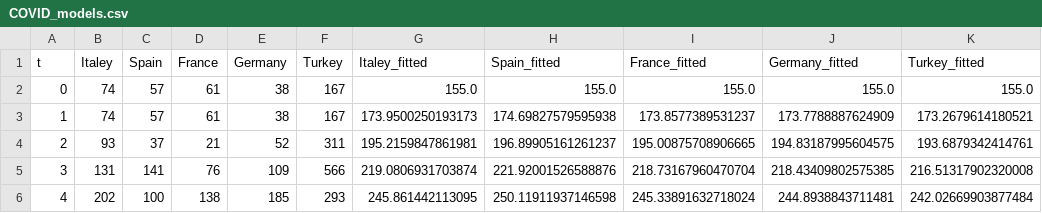
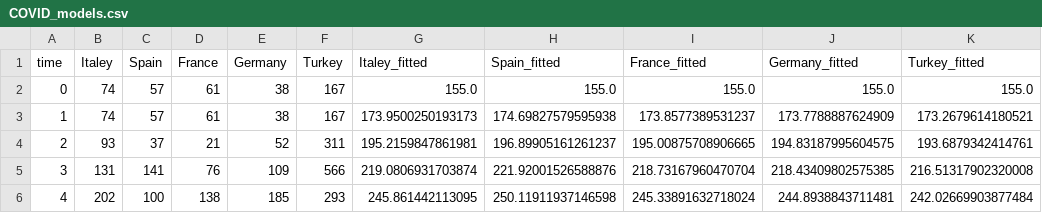
Before and after one commit to IhabAlzalam/EDS_Covid, a CSV file: data/processed/COVID_models.csv, drawn as a sheet; only a part is shown.

```diff
--- a/data/processed/COVID_models.csv
+++ b/data/processed/COVID_models.csv
@@ -1,2 +1,2 @@
-t;Italey;Spain;France;Germany;Turkey;Italey_fitted;Spain_fitted;France_fitted;Germany_fitted;Turkey_fitted
+time;Italey;Spain;France;Germany;Turkey;Italey_fitted;Spain_fitted;France_fitted;Germany_fitted;Turkey_fitted
 0;74;57;61;38;167;155.0;155.0;155.0;155.0;155.0
```
Also changed, not shown: 2 other files.
